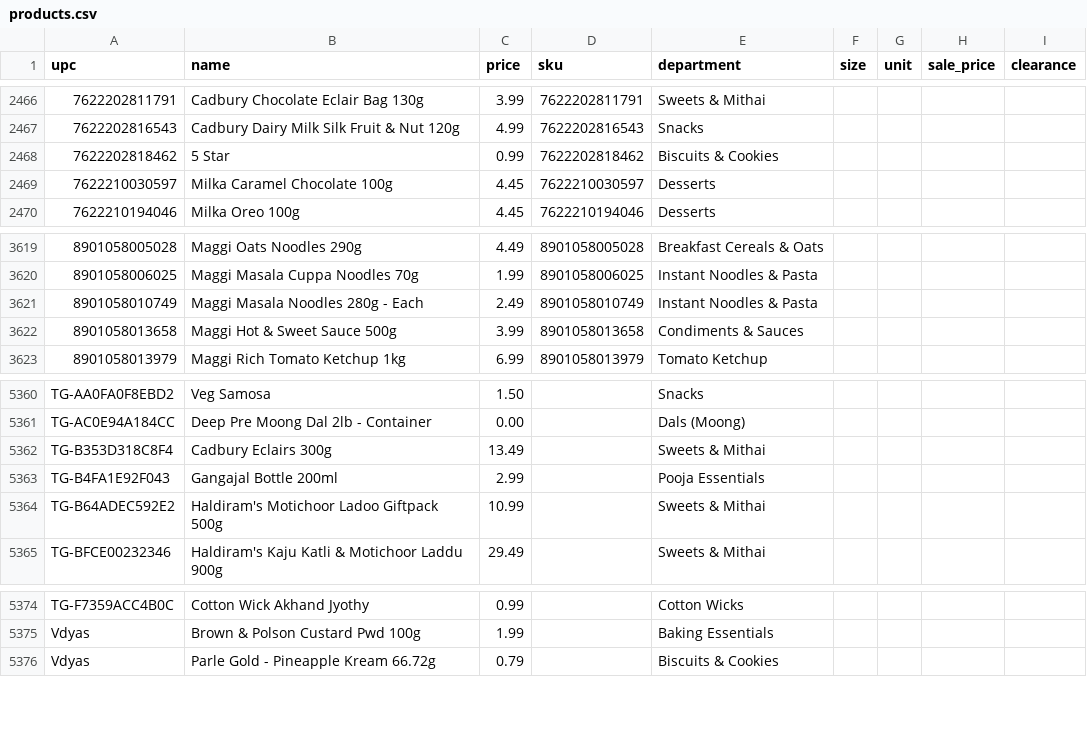
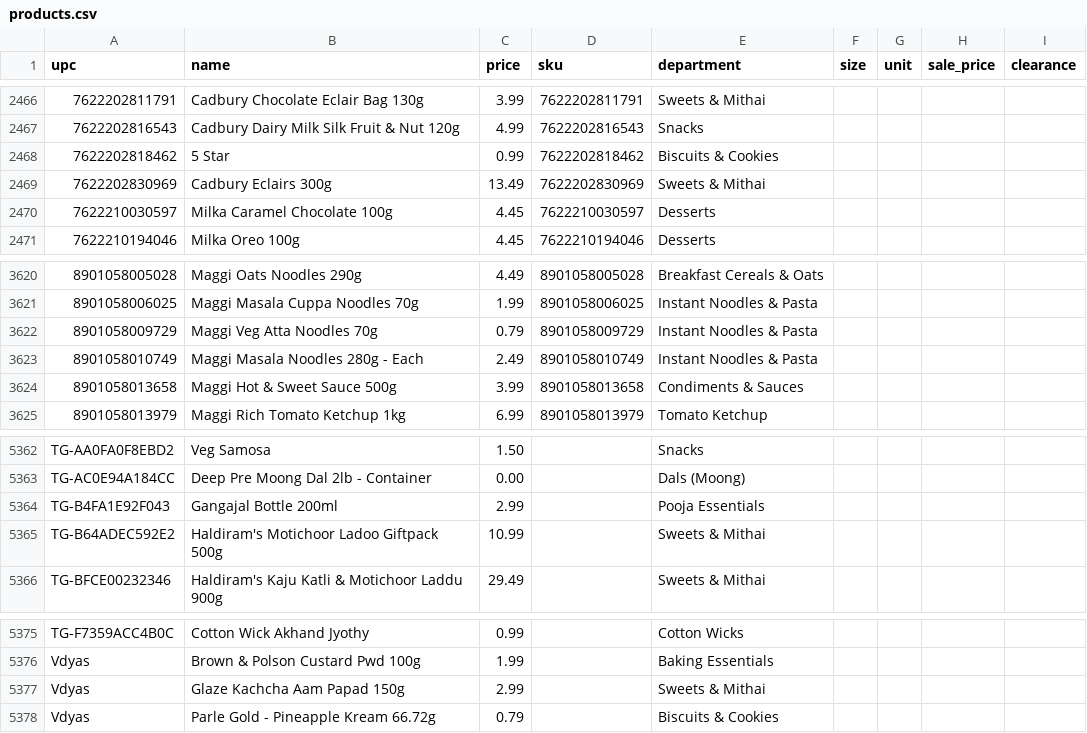
Before and after one commit to spicetownbackend/spicetown-labels, a CSV file: data/products.csv, drawn as a sheet; only a part is shown, gaps mark what is left out.

```diff
--- a/data/products.csv
+++ b/data/products.csv
@@ -2468,2 +2468,3 @@ upc,name,price,sku,department,size,unit,sale_price,clearance
 7622202818462,5 Star,0.99,7622202818462,Biscuits & Cookies,,,,
+7622202830969,Cadbury Eclairs 300g,13.49,7622202830969,Sweets & Mithai,,,,
 7622210030597,Milka Caramel Chocolate 100g,4.45,7622210030597,Desserts,,,,
@@ -3620,2 +3621,3 @@ upc,name,price,sku,department,size,unit,sale_price,clearance
 8901058006025,Maggi Masala Cuppa Noodles 70g,1.99,8901058006025,Instant Noodles & Pasta,,,,
+8901058009729,Maggi Veg Atta Noodles 70g,0.79,8901058009729,Instant Noodles & Pasta,,,,
 8901058010749,Maggi Masala Noodles 280g - Each,2.49,8901058010749,Instant Noodles & Pasta,,,,
@@ -5361,3 +5363,2 @@ TG-AA0FA0F8EBD2,Veg Samosa,1.50,,Snacks,,,,
 TG-AC0E94A184CC,Deep Pre Moong Dal 2lb - Container,0.00,,Dals (Moong),,,,
-TG-B353D318C8F4,Cadbury Eclairs 300g,13.49,,Sweets & Mithai,,,,
 TG-B4FA1E92F043,Gangajal Bottle 200ml,2.99,,Pooja Essentials,,,,
@@ -5375,2 +5376,3 @@ TG-F7359ACC4B0C,Cotton Wick Akhand Jyothy,0.99,,Cotton Wicks,,,,
 Vdyas,Brown & Polson Custard Pwd 100g,1.99,,Baking Essentials,,,,
+Vdyas,Glaze Kachcha Aam Papad 150g,2.99,,Sweets & Mithai,,,,
 Vdyas,Parle Gold - Pineapple Kream 66.72g,0.79,,Biscuits & Cookies,,,,
```
